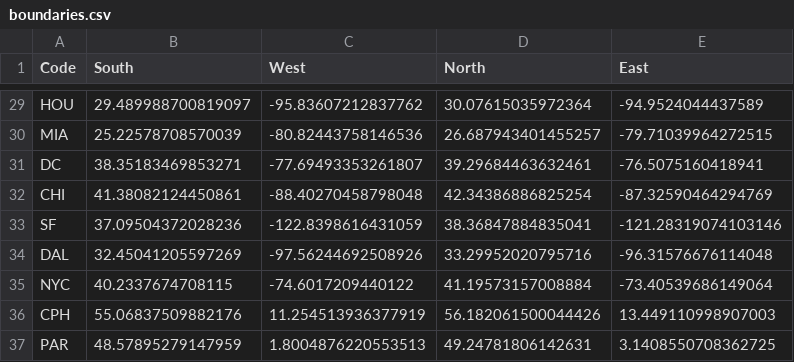
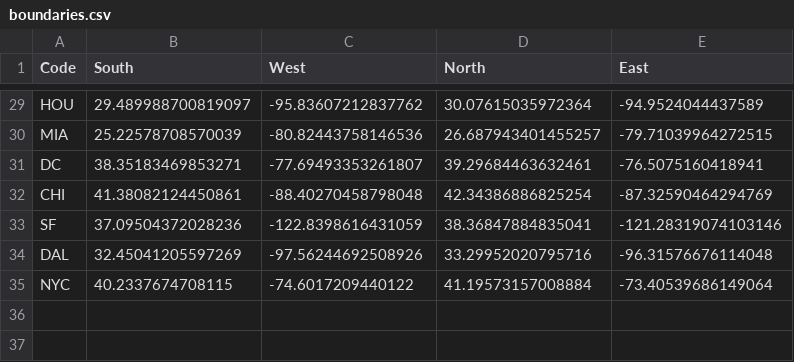
Before and after one commit to ahkimn/subwaybuilder-regions, a CSV file: source_data/boundaries.csv, drawn as a sheet; only a part is shown, gaps mark what is left out; the diff names each change by its address in the sheet, - before the commit and + after, or states it on an @@ line.

```diff
--- a/source_data/boundaries.csv
+++ b/source_data/boundaries.csv
-row 36: CPH | 55.06837509882176 | 11.254513936377919 | 56.182061500044426 | 13.449110998907003
-row 37: PAR | 48.57895279147959 | 1.8004876220553513 | 49.24781806142631 | 3.1408550708362725
```
Also changed, not shown: 2 other files.
